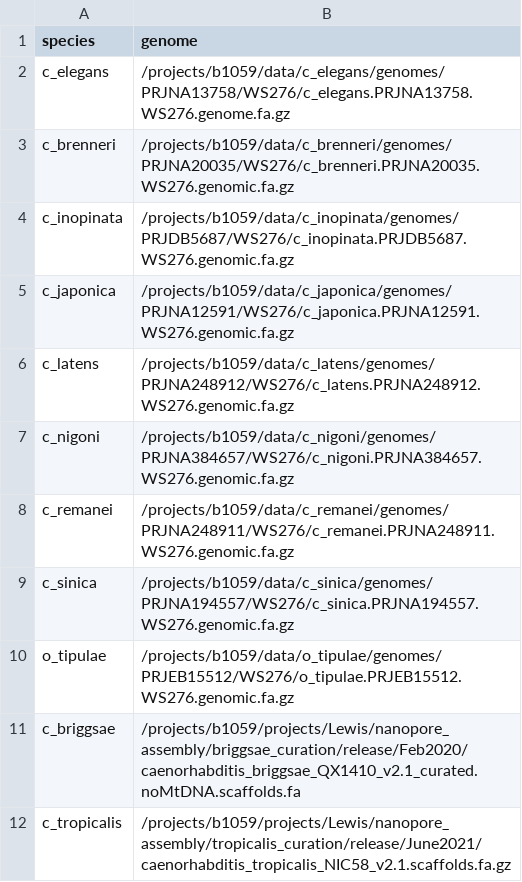
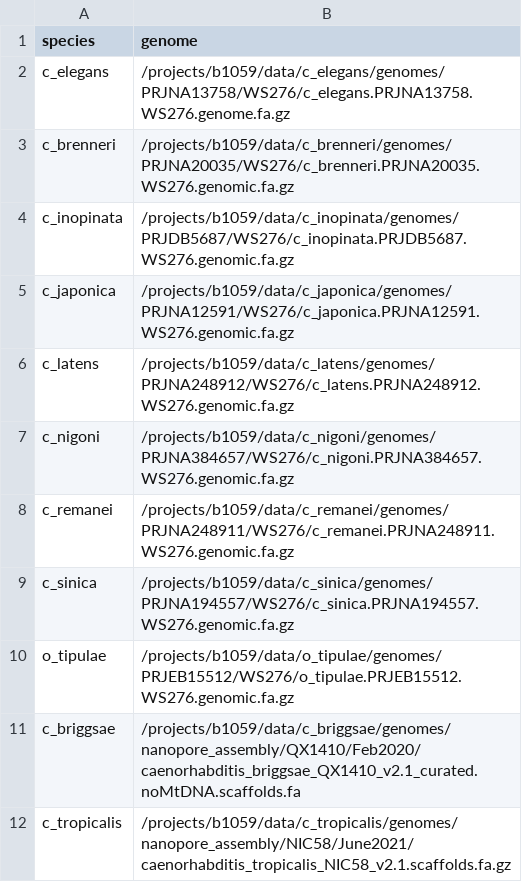
Before and after one commit to AndersenLab/trim-fq-nf, a TSV file: bin/genome_sheet.tsv, drawn as a sheet.

Commit message:
update cb and ct genomes

```diff
--- a/bin/genome_sheet.tsv
+++ b/bin/genome_sheet.tsv
@@ -10,3 +10,3 @@ c_sinica	/projects/b1059/data/c_sinica/genomes/PRJNA194557/WS276/c_sinica.PRJNA1
 o_tipulae	/projects/b1059/data/o_tipulae/genomes/PRJEB15512/WS276/o_tipulae.PRJEB15512.WS276.genomic.fa.gz
-c_briggsae	/projects/b1059/projects/Lewis/nanopore_assembly/briggsae_curation/release/Feb2020/caenorhabditis_briggsae_QX1410_v2.1_curated.noMtDNA.scaffolds.fa
-c_tropicalis	/projects/b1059/projects/Lewis/nanopore_assembly/tropicalis_curation/release/June2021/caenorhabditis_tropicalis_NIC58_v2.1.scaffolds.fa.gz
+c_briggsae	/projects/b1059/data/c_briggsae/genomes/nanopore_assembly/QX1410/Feb2020/caenorhabditis_briggsae_QX1410_v2.1_curated.noMtDNA.scaffolds.fa
+c_tropicalis	/projects/b1059/data/c_tropicalis/genomes/nanopore_assembly/NIC58/June2021/caenorhabditis_tropicalis_NIC58_v2.1.scaffolds.fa.gz
```
Also changed, not shown: 1 other file.
